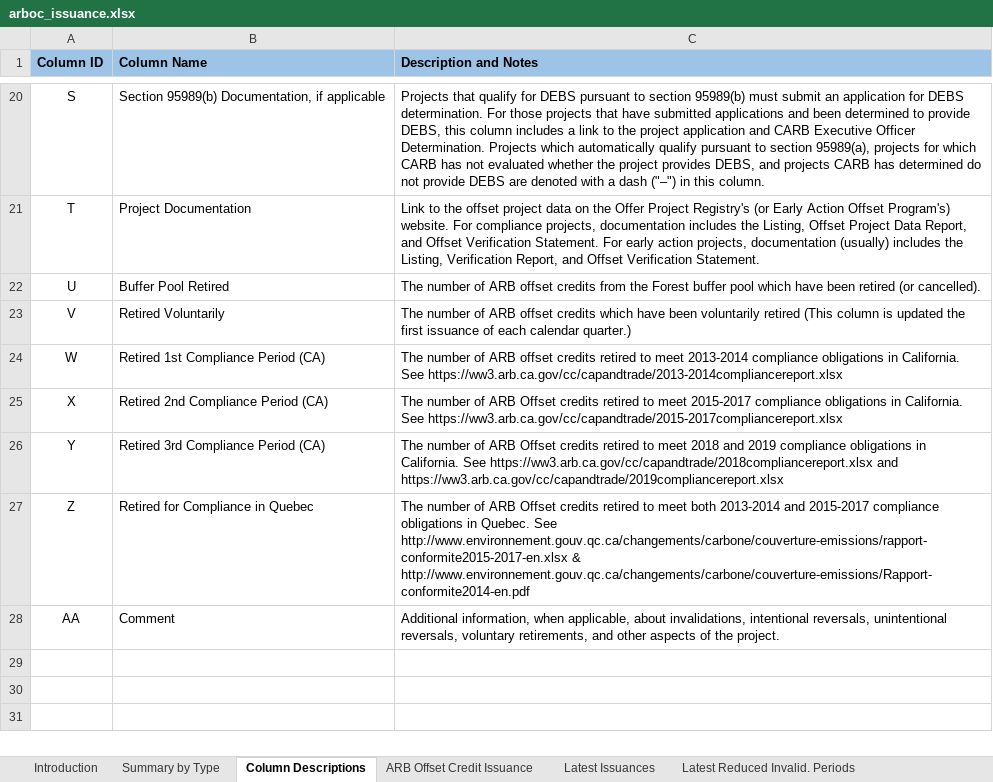
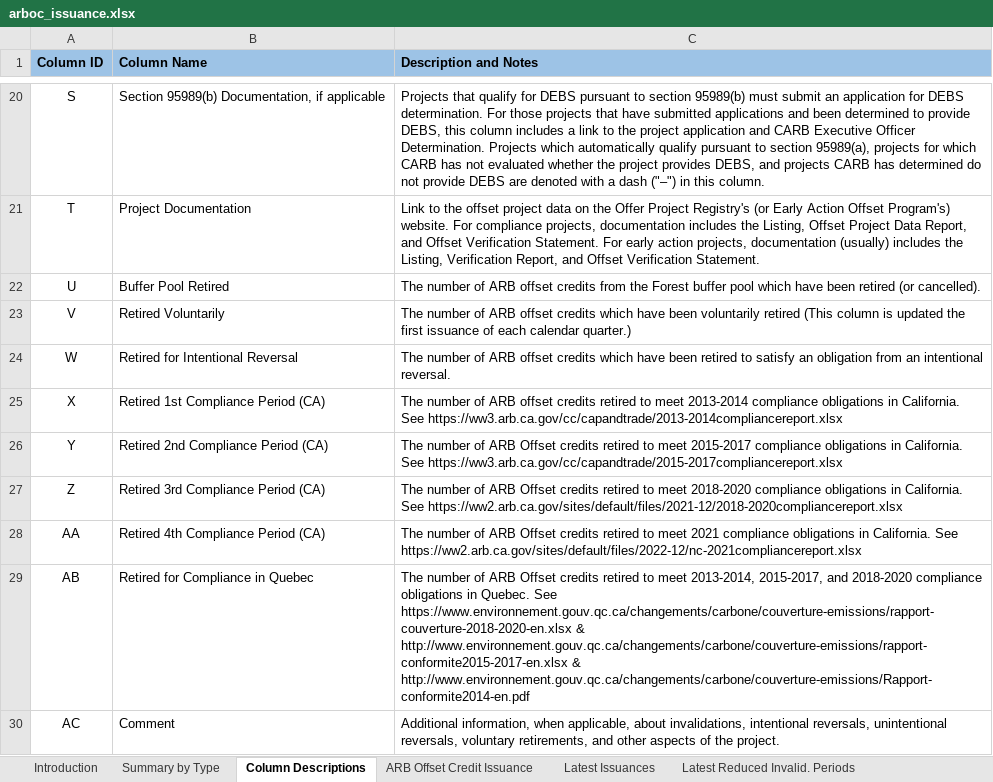
Before and after one commit to kdent/compliance-users, an Excel workbook: data/arboc_issuance.xlsx, sheet Column Descriptions, drawn as a sheet; only a part is shown, gaps mark what is left out; values as stored, in another font and other column widths than the file's, no borders; the diff names each change by its address in the sheet, - before the commit and + after, or states it on an @@ line.

```diff
--- a/data/arboc_issuance.xlsx (sheet Column Descriptions)
+++ b/data/arboc_issuance.xlsx (sheet Column Descriptions)
-B24 (Column Name): Retired 1st Compliance Period (CA)
+B24 (Column Name): Retired for Intentional Reversal
-C24 (Description and Notes): …offset credits retired to meet 2013-2014 compliance obligations in California. See https://ww3.arb.ca.gov/cc/capandtrade/2013-2014compliancereport.xlsx
+C24 (Description and Notes): …offset credits which have been retired to satisfy an obligation from an intentional reversal.
-B25 (Column Name): Retired 2nd Compliance Period (CA)
+B25 (Column Name): Retired 1st Compliance Period (CA)
-C25 (Description and Notes): …of ARB Offset credits retired to meet 2015-2017 compliance obligations in California. See https://ww3.arb.ca.gov/cc/capandtrade/2015-2017compliancereport.xlsx
+C25 (Description and Notes): …of ARB offset credits retired to meet 2013-2014 compliance obligations in California. See https://ww3.arb.ca.gov/cc/capandtrade/2013-2014compliancereport.xlsx
-B26 (Column Name): Retired 3rd Compliance Period (CA)
+B26 (Column Name): Retired 2nd Compliance Period (CA)
-C26 (Description and Notes): …to meet 2018 and 2019 compliance obligations in California. See https://ww3.arb.ca.gov/cc/capandtrade/2018compliancereport.xlsx and https://ww3.arb.ca.gov/cc/capandtrade/2019compliancereport.xlsx
+C26 (Description and Notes): …to meet 2015-2017 compliance obligations in California. See https://ww3.arb.ca.gov/cc/capandtrade/2015-2017compliancereport.xlsx
-B27 (Column Name): Retired for Compliance in Quebec
+B27 (Column Name): Retired 3rd Compliance Period (CA)
-C27 (Description and Notes): …to meet both 2013-2014 and 2015-2017 compliance obligations in Quebec. See http://www.environnement.gouv.qc.ca/changements/carbone/couverture-emissions/rapport-conformite2015-2017-en.xlsx & http://www.environnement.gouv.qc.ca/changements/carbone/couverture-emissions/Rapport-conformite2014-en.pdf
+C27 (Description and Notes): …to meet 2018-2020 compliance obligations in California. See https://ww2.arb.ca.gov/sites/default/files/2021-12/2018-2020compliancereport.xlsx
-B28 (Column Name): Comment
+B28 (Column Name): Retired 4th Compliance Period (CA)
-C28 (Description and Notes): Additional information, when applicable, about invalidations, intentional reversals, unintentional reversals, voluntary retirements, and other aspects of the project.
+C28 (Description and Notes): The number of ARB Offset credits retired to meet 2021 compliance obligations in California. See https://ww2.arb.ca.gov/sites/default/files/2022-12/nc-2021compliancereport.xlsx
+row 29: AB | Retired for Compliance in Quebec | The number of ARB Offset credits retired to meet 2013-2014, 2015-2017, and 2018-2020 compliance obligations in Quebec. See https://www.environnement.gouv.qc.ca/changements/carbone/couverture-emissions/rapport-couverture-2018-2020-en.xlsx & http://www.environnement.gouv.qc.ca/changements/carbone/couverture-emissions/rapport-conformite2015-2017-en.xlsx & http://www.environnement.gouv.qc.ca/changements/carbone/couverture-emissions/Rapport-conformite2014-en.pdf
+row 30: AC | Comment | Additional information, when applicable, about invalidations, intentional reversals, unintentional reversals, voluntary retirements, and other aspects of the project.
```
Also changed, not shown: sheet ARB Offset Credit Issuance, sheet Latest Reduced Invalid. Periods, sheet Latest Issuances, sheet Summary by Type, sheet Introduction, 7 other files.
